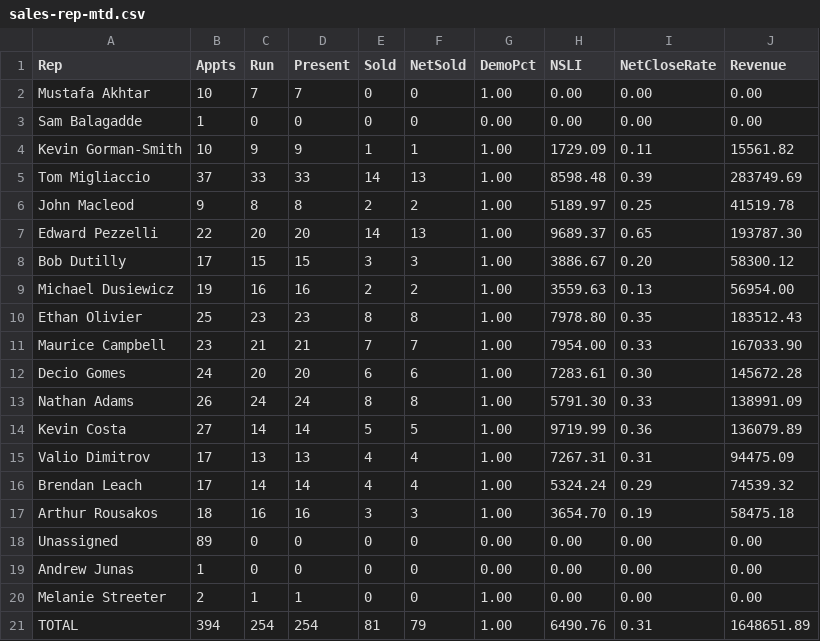
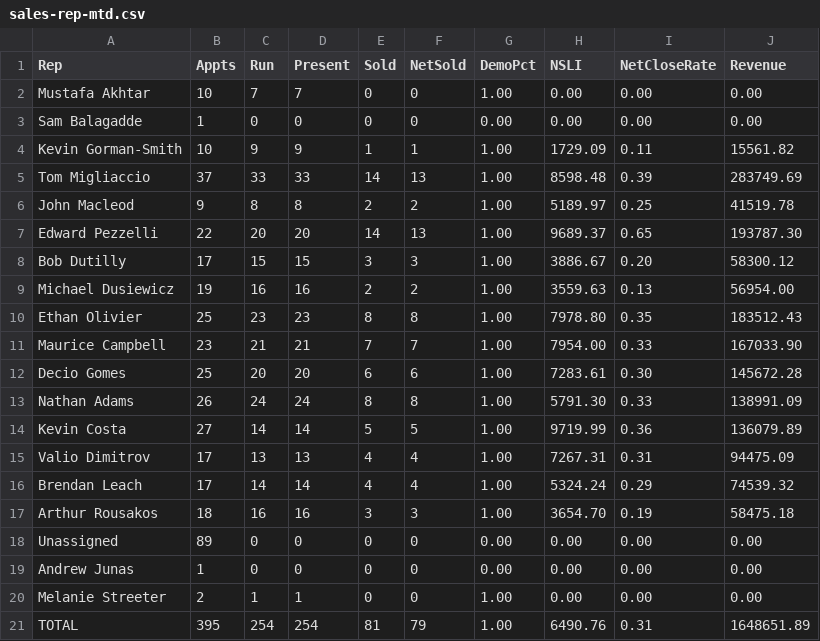
Before and after one commit to SeanSenno/rebath-sales-dashboard, a CSV file: data/sales-rep-mtd.csv, drawn as a sheet.

Commit message:
Daily refresh via Zap

```diff
--- a/data/sales-rep-mtd.csv
+++ b/data/sales-rep-mtd.csv
@@ -11,3 +11,3 @@ Ethan Olivier,25,23,23,8,8,1.00,7978.80,0.35,183512.43
 Maurice Campbell,23,21,21,7,7,1.00,7954.00,0.33,167033.90
-Decio Gomes,24,20,20,6,6,1.00,7283.61,0.30,145672.28
+Decio Gomes,25,20,20,6,6,1.00,7283.61,0.30,145672.28
 Nathan Adams,26,24,24,8,8,1.00,5791.30,0.33,138991.09
@@ -20,2 +20,2 @@ Andrew Junas,1,0,0,0,0,0.00,0.00,0.00,0.00
 Melanie Streeter,2,1,1,0,0,1.00,0.00,0.00,0.00
-TOTAL,394,254,254,81,79,1.00,6490.76,0.31,1648651.89
+TOTAL,395,254,254,81,79,1.00,6490.76,0.31,1648651.89
```
